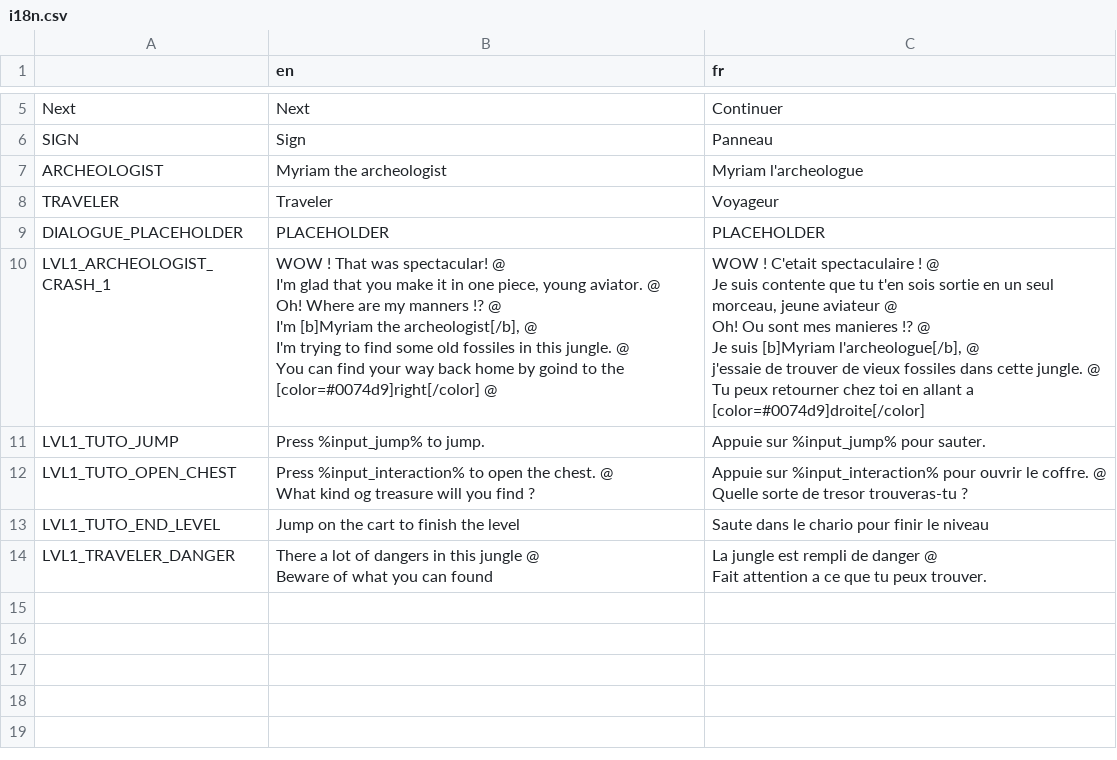
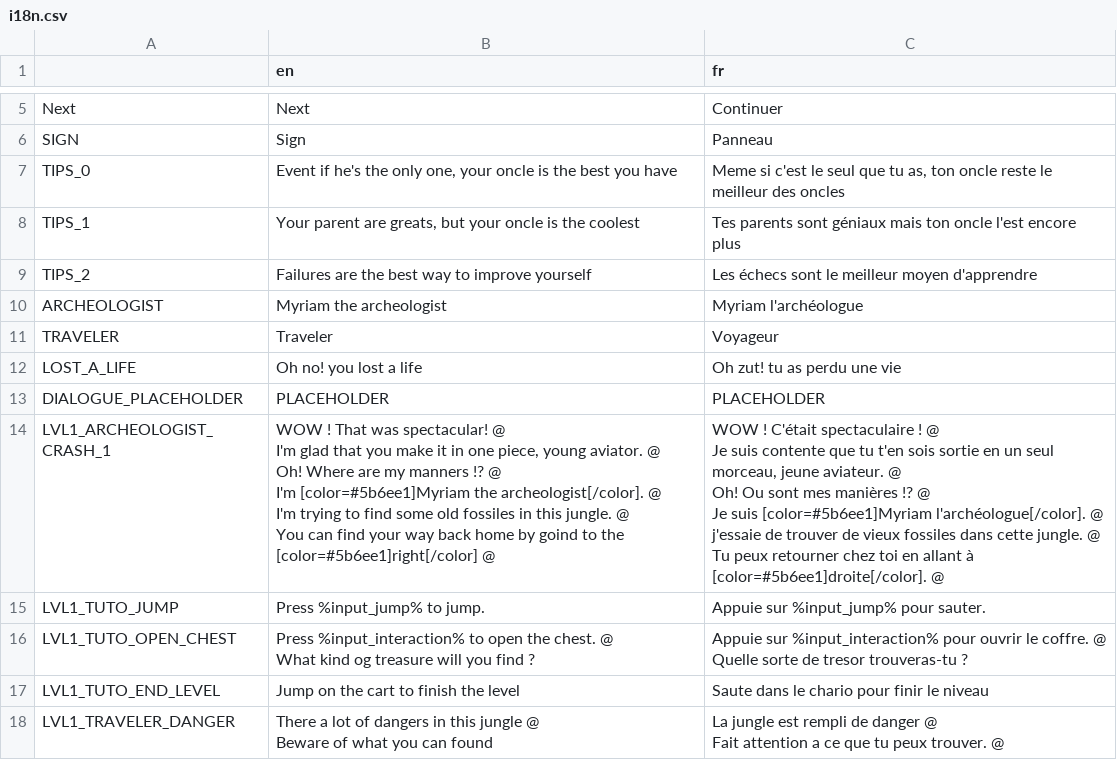
Before and after one commit to Levrault/godot-maximilien-adventure, a CSV file: i18n.csv, drawn as a sheet; only a part is shown, gaps mark what is left out.

Commit message:
feat(interfaces): add lost a life screen

```diff
--- a/i18n.csv
+++ b/i18n.csv
@@ -6,16 +6,20 @@ Next,Next,Continuer
 SIGN,Sign,Panneau
-ARCHEOLOGIST,Myriam the archeologist,Myriam l'archeologue
+TIPS_0,"Event if he's the only one, your oncle is the best you have","Meme si c'est le seul que tu as, ton oncle reste le meilleur des oncles"
+TIPS_1,"Your parent are greats, but your oncle is the coolest","Tes parents sont géniaux mais ton oncle l'est encore plus"
+TIPS_2,"Failures are the best way to improve yourself","Les échecs sont le meilleur moyen d'apprendre"
+ARCHEOLOGIST,Myriam the archeologist,Myriam l'archéologue
 TRAVELER,Traveler, Voyageur
+LOST_A_LIFE,Oh no! you lost a life,Oh zut! tu as perdu une vie
 DIALOGUE_PLACEHOLDER,PLACEHOLDER,PLACEHOLDER
-LVL1_ARCHEOLOGIST_CRASH_1,"WOW ! That was spectacular! @
-I'm glad that you make it in one piece, young aviator. @
-Oh! Where are my manners !? @
-I'm [b]Myriam the archeologist[/b], @
-I'm trying to find some old fossiles in this jungle. @
-You can find your way back home by goind to the [color=#0074d9]right[/color] @","WOW ! C'etait spectaculaire ! @
-Je suis contente que tu t'en sois sortie en un seul morceau, jeune aviateur @
-Oh! Ou sont mes manieres !? @
-Je suis [b]Myriam l'archeologue[/b], @
-j'essaie de trouver de vieux fossiles dans cette jungle. @
-Tu peux retourner chez toi en allant a [color=#0074d9]droite[/color]"
+LVL1_ARCHEOLOGIST_CRASH_1,"WOW ! That was spectacular! @
+I'm glad that you make it in one piece, young aviator. @
+Oh! Where are my manners !? @
+I'm [color=#5b6ee1]Myriam the archeologist[/color]. @
+I'm trying to find some old fossiles in this jungle. @
+You can find your way back home by goind to the [color=#5b6ee1]right[/color] @","WOW ! C'était spectaculaire ! @
+Je suis contente que tu t'en sois sortie en un seul morceau, jeune aviateur. @
+Oh! Ou sont mes manières !? @
+Je suis [color=#5b6ee1]Myriam l'archéologue[/color]. @
+j'essaie de trouver de vieux fossiles dans cette jungle. @
+Tu peux retourner chez toi en allant à [color=#5b6ee1]droite[/color]. @"
 LVL1_TUTO_JUMP,Press %input_jump% to jump.,Appuie sur %input_jump% pour sauter.
@@ -25,4 +29,4 @@ Quelle sorte de tresor trouveras-tu ?"
 LVL1_TUTO_END_LEVEL,Jump on the cart to finish the level,Saute dans le chario pour finir le niveau
-LVL1_TRAVELER_DANGER,"There a lot of dangers in this jungle @
-Beware of what you can found","La jungle est rempli de danger @
-Fait attention a ce que tu peux trouver."
+LVL1_TRAVELER_DANGER,"There a lot of dangers in this jungle @
+Beware of what you can found","La jungle est rempli de danger @
+Fait attention a ce que tu peux trouver. @"
```
Also changed, not shown: 42 other files.
